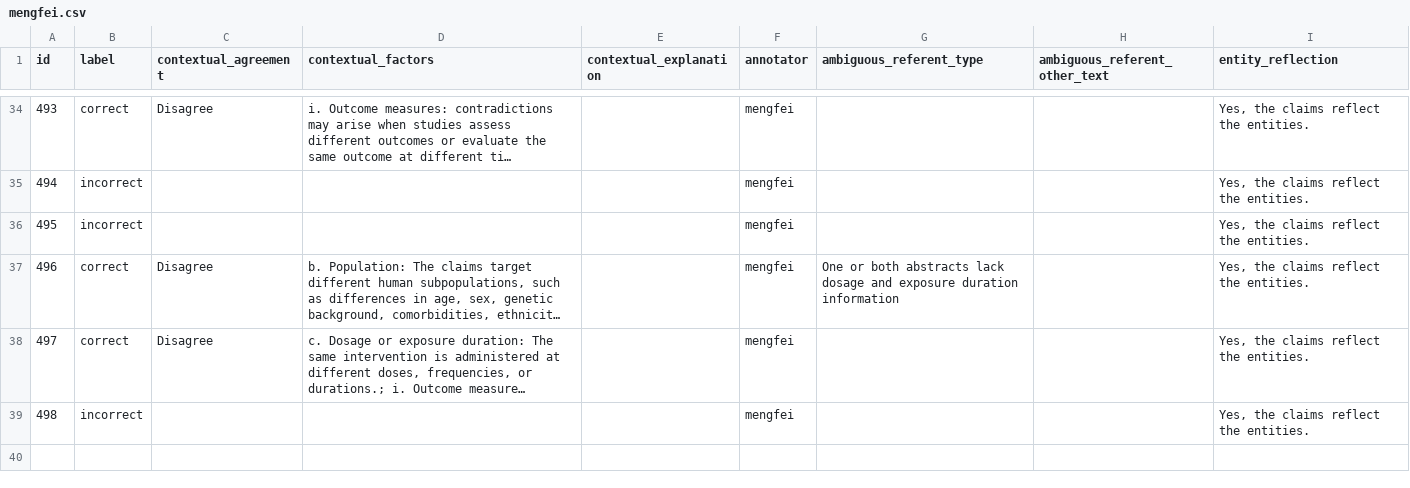
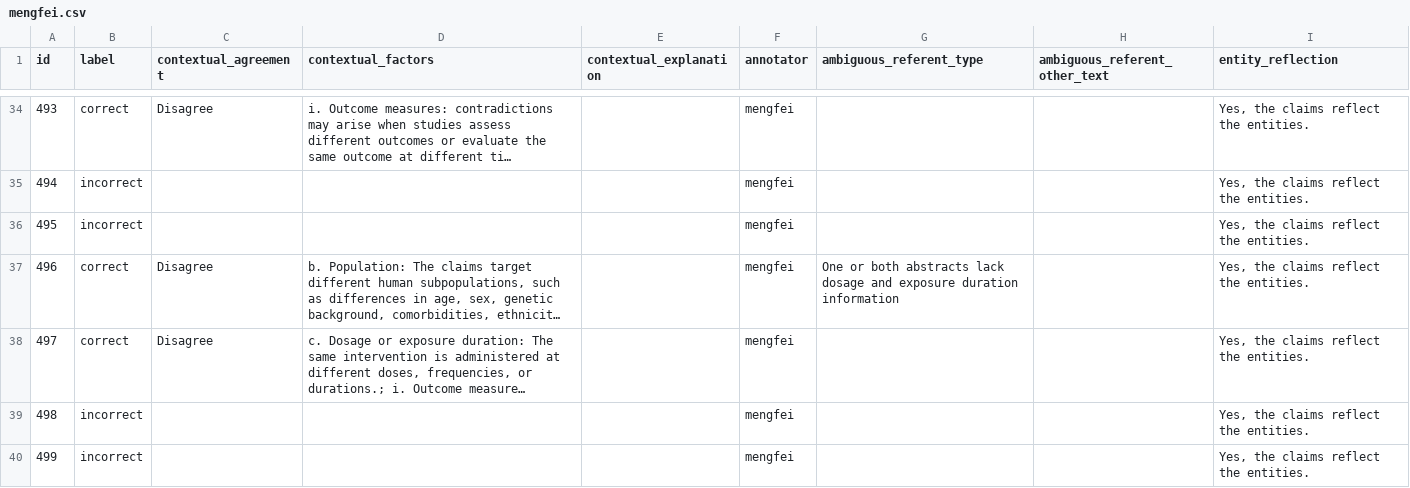
Before and after one commit to MengfeiLan/Annotation_Drug_Disease_Con, a CSV file: annotations/mengfei.csv, drawn as a sheet; only a part is shown, gaps mark what is left out; long unchanged cells end in …; the diff names each change by its address in the sheet, - before the commit and + after, or states it on an @@ line.

Commit message:
Update annotations

```diff
--- a/annotations/mengfei.csv
+++ b/annotations/mengfei.csv
+row 40: 499 | incorrect |  |  |  | mengfei |  |  | Yes, the claims reflect the entities.
```
